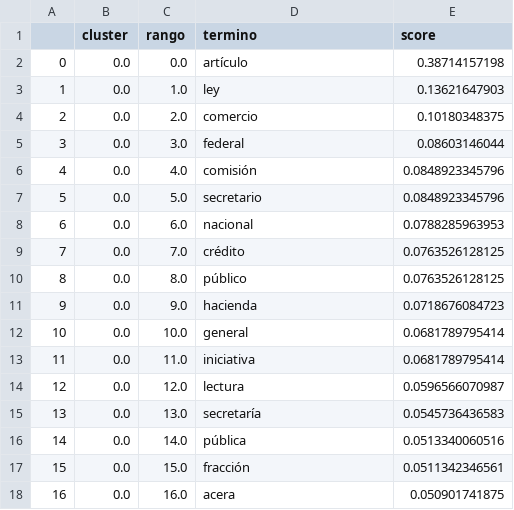
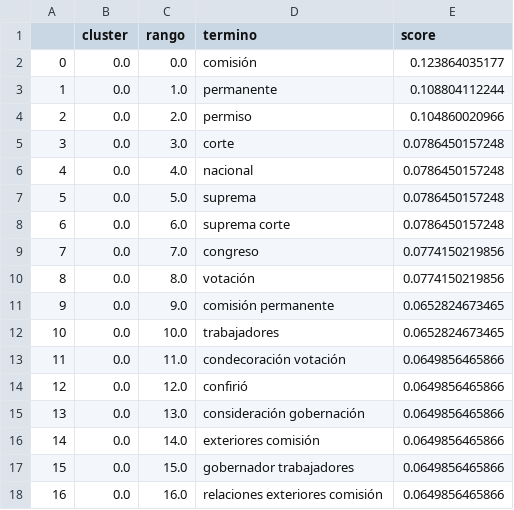
Before and after one commit to stu-keil/mineria-texto-diario-debates, a CSV file: data/resultados_tfidf/tfidf.csv, drawn as a sheet; only a part is shown; the diff covers the shown part only.

```diff
--- a/data/resultados_tfidf/tfidf.csv
+++ b/data/resultados_tfidf/tfidf.csv
@@ -1,18 +1,18 @@
 ,cluster,rango,termino,score
-0,0.0,0.0,artículo,0.38714157198
-1,0.0,1.0,ley,0.13621647903
-2,0.0,2.0,comercio,0.10180348375
-3,0.0,3.0,federal,0.08603146044
-4,0.0,4.0,comisión,0.0848923345796
-5,0.0,5.0,secretario,0.0848923345796
-6,0.0,6.0,nacional,0.0788285963953
-7,0.0,7.0,crédito,0.0763526128125
-8,0.0,8.0,público,0.0763526128125
-9,0.0,9.0,hacienda,0.0718676084723
-10,0.0,10.0,general,0.0681789795414
-11,0.0,11.0,iniciativa,0.0681789795414
-12,0.0,12.0,lectura,0.0596566070987
-13,0.0,13.0,secretaría,0.0545736436583
-14,0.0,14.0,pública,0.0513340060516
-15,0.0,15.0,fracción,0.0511342346561
-16,0.0,16.0,acera,0.050901741875
+0,0.0,0.0,comisión,0.123864035177
+1,0.0,1.0,permanente,0.108804112244
+2,0.0,2.0,permiso,0.104860020966
+3,0.0,3.0,corte,0.0786450157248
+4,0.0,4.0,nacional,0.0786450157248
+5,0.0,5.0,suprema,0.0786450157248
+6,0.0,6.0,suprema corte,0.0786450157248
+7,0.0,7.0,congreso,0.0774150219856
+8,0.0,8.0,votación,0.0774150219856
+9,0.0,9.0,comisión permanente,0.0652824673465
+10,0.0,10.0,trabajadores,0.0652824673465
+11,0.0,11.0,condecoración votación,0.0649856465866
+12,0.0,12.0,confirió,0.0649856465866
+13,0.0,13.0,consideración gobernación,0.0649856465866
+14,0.0,14.0,exteriores comisión,0.0649856465866
+15,0.0,15.0,gobernador trabajadores,0.0649856465866
+16,0.0,16.0,relaciones exteriores comisión,0.0649856465866
```
Also changed, not shown: 161 edited cells elsewhere in this file, data/resultados_rake/cluster_1_keywords.csv, data/resultados_rake/cluster_3_keywords.csv, 12 other files.
